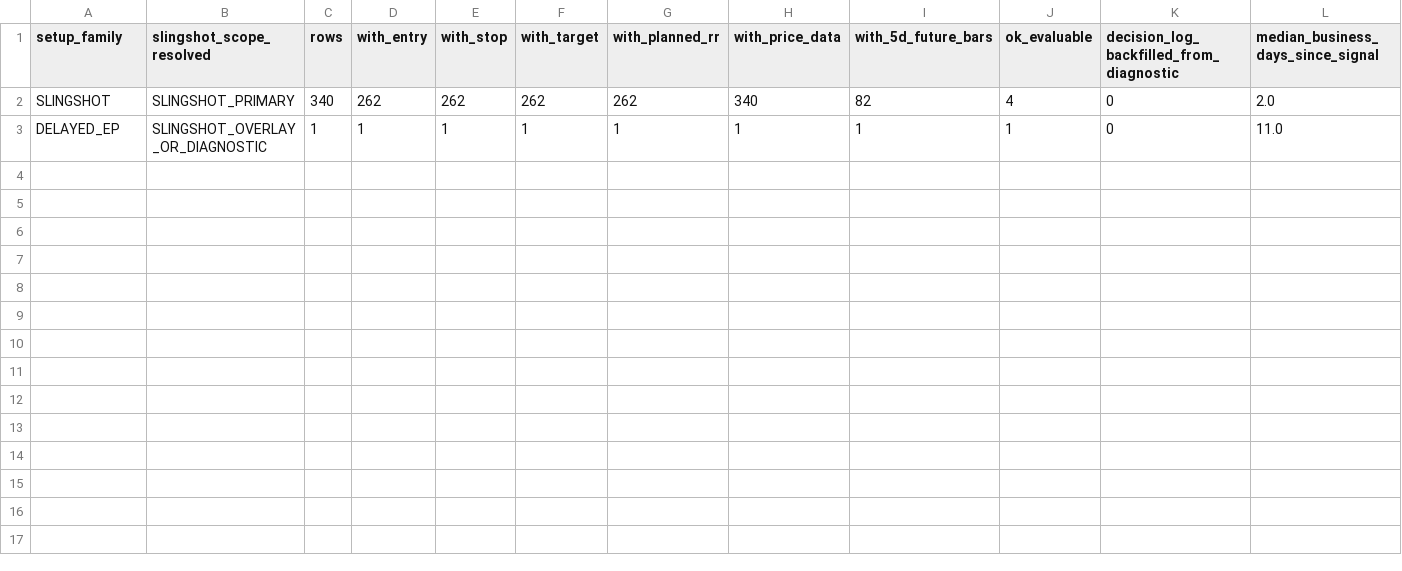
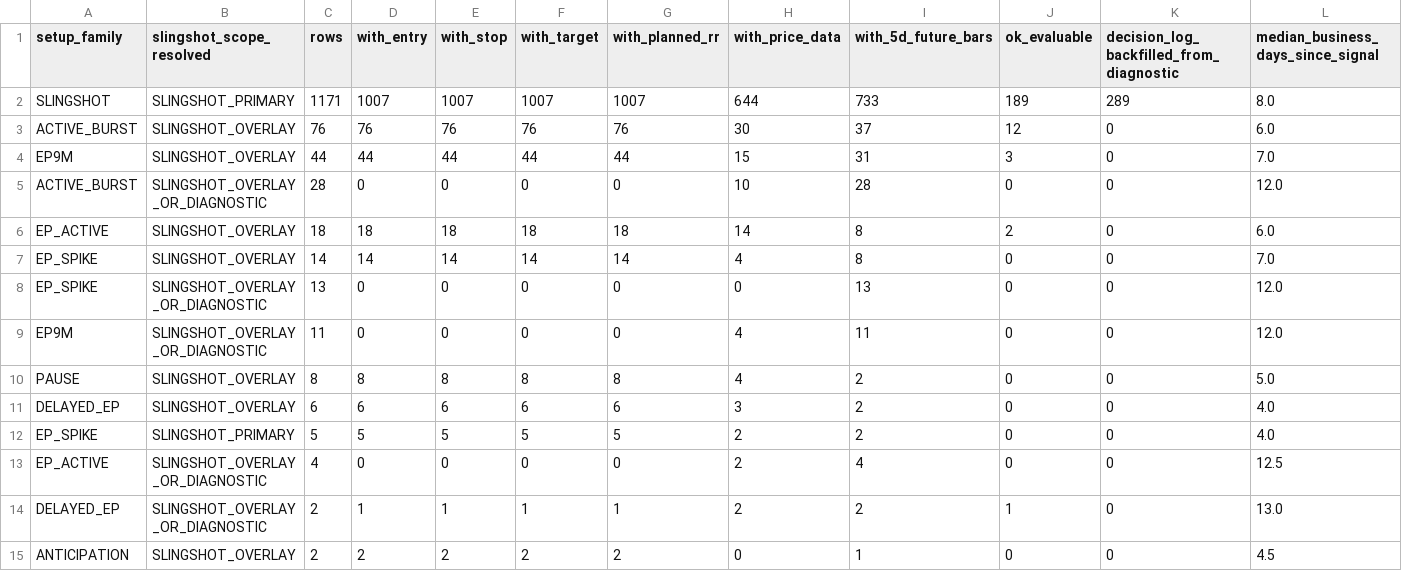
Before and after one commit to nellyagain/bonde, a CSV file: .claude/skills/llm-council/bonde_files 3/learning/slingshot_evaluability_setup_family_summary_latest.csv, drawn as a sheet.

Commit message:
Sync Bonde council context bundle 2026-05-31

```diff
--- a/.claude/skills/llm-council/bonde_files 3/learning/slingshot_evaluability_setup_family_summary_latest.csv
+++ b/.claude/skills/llm-council/bonde_files 3/learning/slingshot_evaluability_setup_family_summary_latest.csv
@@ -1,3 +1,15 @@
 setup_family,slingshot_scope_resolved,rows,with_entry,with_stop,with_target,with_planned_rr,with_price_data,with_5d_future_bars,ok_evaluable,decision_log_backfilled_from_diagnostic,median_business_days_since_signal
-SLINGSHOT,SLINGSHOT_PRIMARY,340,262,262,262,262,340,82,4,0,2.0
-DELAYED_EP,SLINGSHOT_OVERLAY_OR_DIAGNOSTIC,1,1,1,1,1,1,1,1,0,11.0
+SLINGSHOT,SLINGSHOT_PRIMARY,1171,1007,1007,1007,1007,644,733,189,289,8.0
+ACTIVE_BURST,SLINGSHOT_OVERLAY,76,76,76,76,76,30,37,12,0,6.0
+EP9M,SLINGSHOT_OVERLAY,44,44,44,44,44,15,31,3,0,7.0
+ACTIVE_BURST,SLINGSHOT_OVERLAY_OR_DIAGNOSTIC,28,0,0,0,0,10,28,0,0,12.0
+EP_ACTIVE,SLINGSHOT_OVERLAY,18,18,18,18,18,14,8,2,0,6.0
+EP_SPIKE,SLINGSHOT_OVERLAY,14,14,14,14,14,4,8,0,0,7.0
+EP_SPIKE,SLINGSHOT_OVERLAY_OR_DIAGNOSTIC,13,0,0,0,0,0,13,0,0,12.0
+EP9M,SLINGSHOT_OVERLAY_OR_DIAGNOSTIC,11,0,0,0,0,4,11,0,0,12.0
+PAUSE,SLINGSHOT_OVERLAY,8,8,8,8,8,4,2,0,0,5.0
+DELAYED_EP,SLINGSHOT_OVERLAY,6,6,6,6,6,3,2,0,0,4.0
+EP_SPIKE,SLINGSHOT_PRIMARY,5,5,5,5,5,2,2,0,0,4.0
+EP_ACTIVE,SLINGSHOT_OVERLAY_OR_DIAGNOSTIC,4,0,0,0,0,2,4,0,0,12.5
+DELAYED_EP,SLINGSHOT_OVERLAY_OR_DIAGNOSTIC,2,1,1,1,1,2,2,1,0,13.0
+ANTICIPATION,SLINGSHOT_OVERLAY,2,2,2,2,2,0,1,0,0,4.5
```
